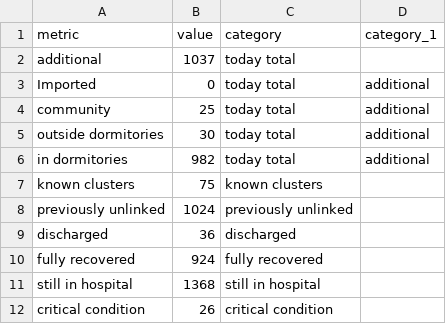
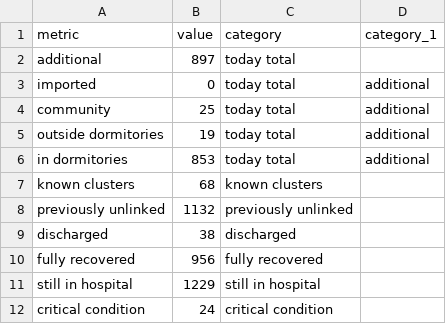
Before and after one commit to noaihere/dailydata, a CSV file: total_df.csv, drawn as a sheet.

```diff
--- a/total_df.csv
+++ b/total_df.csv
@@ -1,12 +1,12 @@
 metric,value,category,category_1
-additional,1037,today total,
-Imported,0,today total,additional
+additional,897,today total,
+imported,0,today total,additional
 community,25,today total,additional
-outside dormitories,30,today total,additional
-in dormitories,982,today total,additional
-known clusters,75,known clusters,
-previously unlinked,1024,previously unlinked,
-discharged,36,discharged,
-fully recovered,924,fully recovered,
-still in hospital,1368,still in hospital,
-critical condition,26,critical condition,
+outside dormitories,19,today total,additional
+in dormitories,853,today total,additional
+known clusters,68,known clusters,
+previously unlinked,1132,previously unlinked,
+discharged,38,discharged,
+fully recovered,956,fully recovered,
+still in hospital,1229,still in hospital,
+critical condition,24,critical condition,
```
Also changed, not shown: 1 other file.
